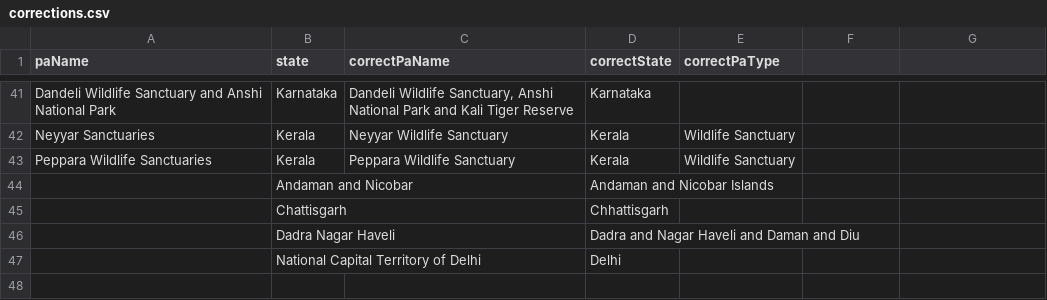
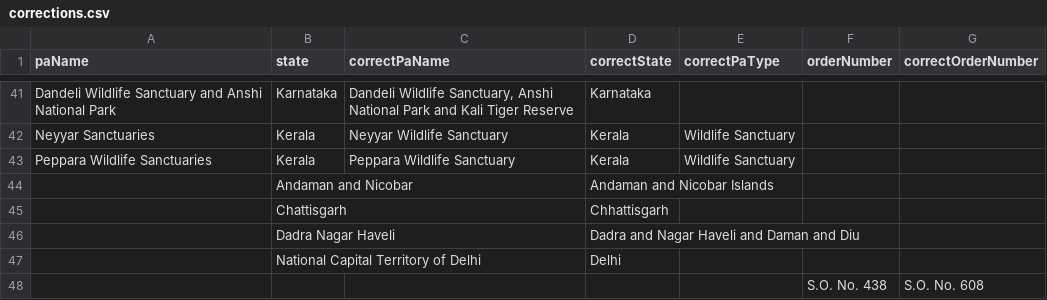
Before and after one commit to publicmap/india-esz-dashboard, a CSV file: data/corrections.csv, drawn as a sheet; only a part is shown, gaps mark what is left out; the diff names each change by its address in the sheet, - before the commit and + after, or states it on an @@ line.

```diff
--- a/data/corrections.csv
+++ b/data/corrections.csv
-F1: (empty)
+F1: orderNumber
-G1: (empty)
+G1: correctOrderNumber
+row 48:  |  |  |  |  | S.O. No. 438 | S.O. No. 608
```
Also changed, not shown: data/enrichment-cache.csv, data/moef/esz-notifications.csv, 20 other files.
